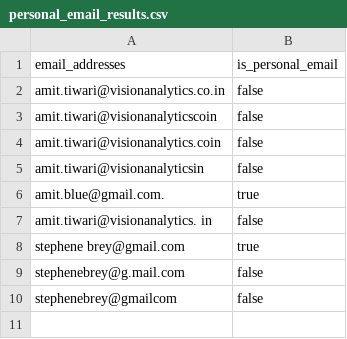
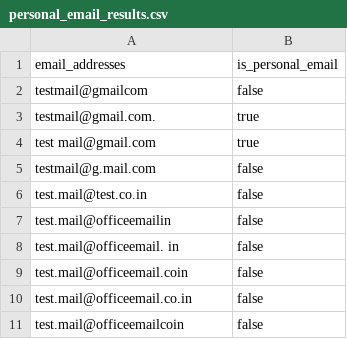
Before and after one commit to sutrolabs/dbt_census_utils, a CSV file: integration_tests/seeds/personal_email_results.csv, drawn as a sheet.

```diff
--- a/integration_tests/seeds/personal_email_results.csv
+++ b/integration_tests/seeds/personal_email_results.csv
@@ -1,10 +1,11 @@
 email_addresses,is_personal_email
-amit.tiwari@visionanalytics.co.in,false
-amit.tiwari@visionanalyticscoin,false
-amit.tiwari@visionanalytics.coin,false
-amit.tiwari@visionanalyticsin,false
-amit.blue@gmail.com.,true
-amit.tiwari@visionanalytics. in,false
-stephene brey@gmail.com,true
-stephenebrey@g.mail.com,false
-stephenebrey@gmailcom,false
+testmail@gmailcom,false
+testmail@gmail.com.,true
+test mail@gmail.com,true
+testmail@g.mail.com,false
+test.mail@test.co.in,false
+test.mail@officeemailin,false
+test.mail@officeemail. in,false
+test.mail@officeemail.coin,false
+test.mail@officeemail.co.in,false
+test.mail@officeemailcoin,false
```
Also changed, not shown: integration_tests/seeds/census_email_addresses.csv, integration_tests/seeds/extract_email_domain_results.csv, 2 other files.
